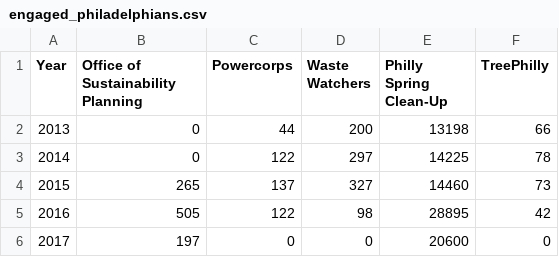
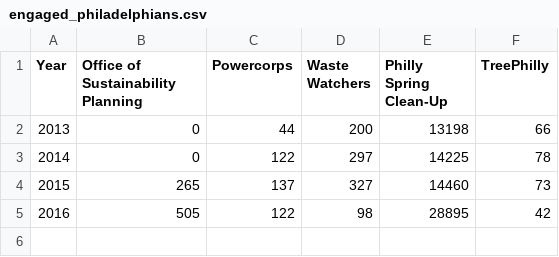
Before and after one commit to CityOfPhiladelphia/greenworks-dashboard, a CSV file: _data/engaged_philadelphians.csv, drawn as a sheet; the diff names each change by its address in the sheet, - before the commit and + after, or states it on an @@ line.

Commit message:
Update engaged_philadelphians.csv

```diff
--- a/_data/engaged_philadelphians.csv
+++ b/_data/engaged_philadelphians.csv
-row 6: 2017 | 197 | 0 | 0 | 20600 | 0
```
